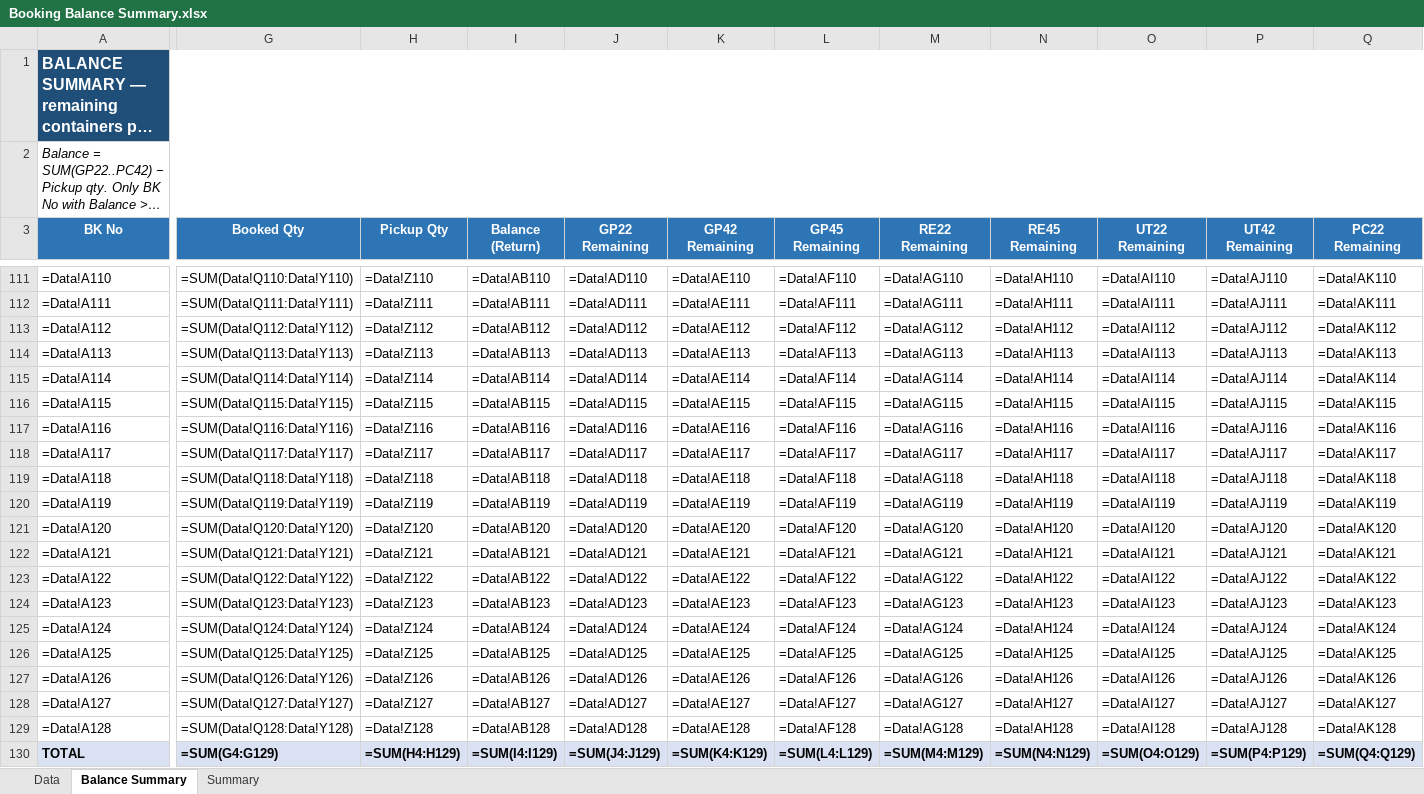
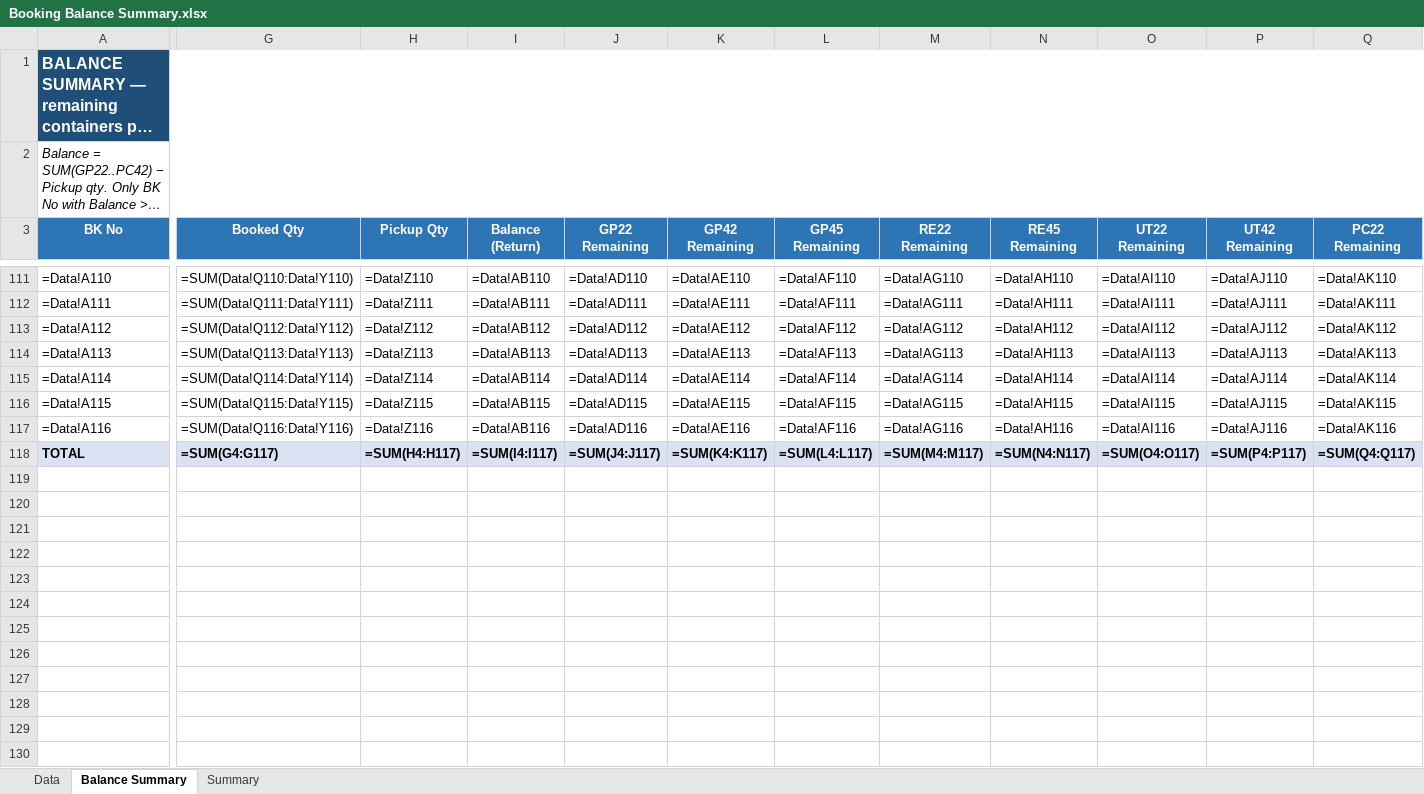
Before and after one commit to sirichai1265/booking-balance-dashboard, an Excel workbook: output/Booking Balance Summary.xlsx, sheet Balance Summary, drawn as a sheet; only a part is shown, gaps mark what is left out; long unchanged cells end in …; values as stored, in another font and other column widths than the file's, no borders; formulas without a stored value are shown as written; removed rows and columns are numbered as before the commit, all else as after; rows hold the shown columns only; the diff covers the shown part only; the diff names each change by its address in the sheet, - before the commit and + after, or states it on an @@ line.

```diff
--- a/output/Booking Balance Summary.xlsx (sheet Balance Summary)
+++ b/output/Booking Balance Summary.xlsx (sheet Balance Summary)
-row 118: =Data!A117 | =SUM(Data!Q117:Data!Y117) | =Data!Z117 | =Data!AB117 | =Data!AD117 | =Data!AE117 | =Data!AF117 | =Data!AG117 | =Data!AH117 | =Data!AI117 | =Data!AJ117 | =Data!AK117
-row 119: =Data!A118 | =SUM(Data!Q118:Data!Y118) | =Data!Z118 | =Data!AB118 | =Data!AD118 | =Data!AE118 | =Data!AF118 | =Data!AG118 | =Data!AH118 | =Data!AI118 | =Data!AJ118 | =Data!AK118
-row 120: =Data!A119 | =SUM(Data!Q119:Data!Y119) | =Data!Z119 | =Data!AB119 | =Data!AD119 | =Data!AE119 | =Data!AF119 | =Data!AG119 | =Data!AH119 | =Data!AI119 | =Data!AJ119 | =Data!AK119
-row 121: =Data!A120 | =SUM(Data!Q120:Data!Y120) | =Data!Z120 | =Data!AB120 | =Data!AD120 | =Data!AE120 | =Data!AF120 | =Data!AG120 | =Data!AH120 | =Data!AI120 | =Data!AJ120 | =Data!AK120
-row 122: =Data!A121 | =SUM(Data!Q121:Data!Y121) | =Data!Z121 | =Data!AB121 | =Data!AD121 | =Data!AE121 | =Data!AF121 | =Data!AG121 | =Data!AH121 | =Data!AI121 | =Data!AJ121 | =Data!AK121
-row 123: =Data!A122 | =SUM(Data!Q122:Data!Y122) | =Data!Z122 | =Data!AB122 | =Data!AD122 | =Data!AE122 | =Data!AF122 | =Data!AG122 | =Data!AH122 | =Data!AI122 | =Data!AJ122 | =Data!AK122
-row 124: =Data!A123 | =SUM(Data!Q123:Data!Y123) | =Data!Z123 | =Data!AB123 | =Data!AD123 | =Data!AE123 | =Data!AF123 | =Data!AG123 | =Data!AH123 | =Data!AI123 | =Data!AJ123 | =Data!AK123
-row 125: =Data!A124 | =SUM(Data!Q124:Data!Y124) | =Data!Z124 | =Data!AB124 | =Data!AD124 | =Data!AE124 | =Data!AF124 | =Data!AG124 | =Data!AH124 | =Data!AI124 | =Data!AJ124 | =Data!AK124
-row 126: =Data!A125 | =SUM(Data!Q125:Data!Y125) | =Data!Z125 | =Data!AB125 | =Data!AD125 | =Data!AE125 | =Data!AF125 | =Data!AG125 | =Data!AH125 | =Data!AI125 | =Data!AJ125 | =Data!AK125
-row 127: =Data!A126 | =SUM(Data!Q126:Data!Y126) | =Data!Z126 | =Data!AB126 | =Data!AD126 | =Data!AE126 | =Data!AF126 | =Data!AG126 | =Data!AH126 | =Data!AI126 | =Data!AJ126 | =Data!AK126
-row 128: =Data!A127 | =SUM(Data!Q127:Data!Y127) | =Data!Z127 | =Data!AB127 | =Data!AD127 | =Data!AE127 | =Data!AF127 | =Data!AG127 | =Data!AH127 | =Data!AI127 | =Data!AJ127 | =Data!AK127
-row 129: =Data!A128 | =SUM(Data!Q128:Data!Y128) | =Data!Z128 | =Data!AB128 | =Data!AD128 | =Data!AE128 | =Data!AF128 | =Data!AG128 | =Data!AH128 | =Data!AI128 | =Data!AJ128 | =Data!AK128
-G118 (Booked Qty): =SUM(G4:G129)
+G118 (Booked Qty): =SUM(G4:G117)
-H118 (Pickup Qty): =SUM(H4:H129)
+H118 (Pickup Qty): =SUM(H4:H117)
-I118 (Balance (Return)): =SUM(I4:I129)
+I118 (Balance (Return)): =SUM(I4:I117)
-J118 (GP22 Remaining): =SUM(J4:J129)
+J118 (GP22 Remaining): =SUM(J4:J117)
-K118 (GP42 Remaining): =SUM(K4:K129)
+K118 (GP42 Remaining): =SUM(K4:K117)
-L118 (GP45 Remaining): =SUM(L4:L129)
+L118 (GP45 Remaining): =SUM(L4:L117)
-M118 (RE22 Remaining): =SUM(M4:M129)
+M118 (RE22 Remaining): =SUM(M4:M117)
-N118 (RE45 Remaining): =SUM(N4:N129)
+N118 (RE45 Remaining): =SUM(N4:N117)
-O118 (UT22 Remaining): =SUM(O4:O129)
+O118 (UT22 Remaining): =SUM(O4:O117)
-P118 (UT42 Remaining): =SUM(P4:P129)
+P118 (UT42 Remaining): =SUM(P4:P117)
-Q118 (PC22 Remaining): =SUM(Q4:Q129)
+Q118 (PC22 Remaining): =SUM(Q4:Q117)
```
Also changed, not shown: 1 edited cell elsewhere in this sheet, sheet Data, output/bkg pending - B.C. DEPOT CO.,LTD. ( Bang-Na KM.18).xlsx, output/bkg pending - HAST Logistics Co.,Ltd.xlsx, 7 other files.
